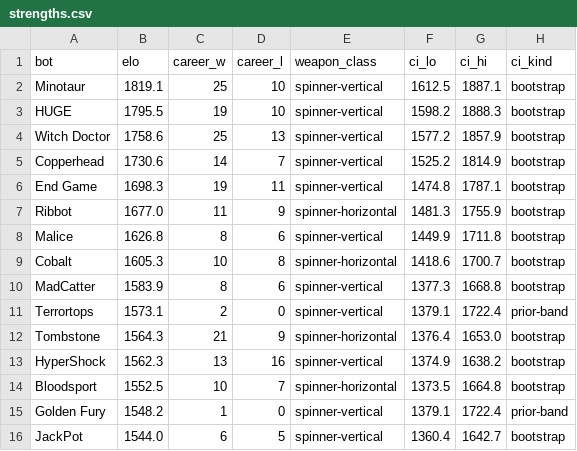
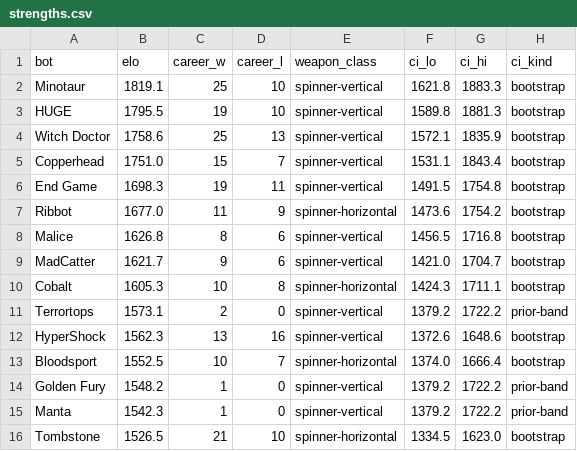
Before and after one commit to Yazan-O/battlebots-pit-boss, a CSV file: data/predictions/strengths.csv, drawn as a sheet; only a part is shown; the diff covers the shown part only.

```diff
--- a/data/predictions/strengths.csv
+++ b/data/predictions/strengths.csv
@@ -1,16 +1,16 @@
 bot,elo,career_w,career_l,weapon_class,ci_lo,ci_hi,ci_kind
-Minotaur,1819.1,25,10,spinner-vertical,1612.5,1887.1,bootstrap
-HUGE,1795.5,19,10,spinner-vertical,1598.2,1888.3,bootstrap
-Witch Doctor,1758.6,25,13,spinner-vertical,1577.2,1857.9,bootstrap
-Copperhead,1730.6,14,7,spinner-vertical,1525.2,1814.9,bootstrap
-End Game,1698.3,19,11,spinner-vertical,1474.8,1787.1,bootstrap
-Ribbot,1677.0,11,9,spinner-horizontal,1481.3,1755.9,bootstrap
-Malice,1626.8,8,6,spinner-vertical,1449.9,1711.8,bootstrap
-Cobalt,1605.3,10,8,spinner-horizontal,1418.6,1700.7,bootstrap
-MadCatter,1583.9,8,6,spinner-vertical,1377.3,1668.8,bootstrap
-Terrortops,1573.1,2,0,spinner-vertical,1379.1,1722.4,prior-band
-Tombstone,1564.3,21,9,spinner-horizontal,1376.4,1653.0,bootstrap
-HyperShock,1562.3,13,16,spinner-vertical,1374.9,1638.2,bootstrap
-Bloodsport,1552.5,10,7,spinner-horizontal,1373.5,1664.8,bootstrap
-Golden Fury,1548.2,1,0,spinner-vertical,1379.1,1722.4,prior-band
-JackPot,1544.0,6,5,spinner-vertical,1360.4,1642.7,bootstrap
+Minotaur,1819.1,25,10,spinner-vertical,1621.8,1883.3,bootstrap
+HUGE,1795.5,19,10,spinner-vertical,1589.8,1881.3,bootstrap
+Witch Doctor,1758.6,25,13,spinner-vertical,1572.1,1835.9,bootstrap
+Copperhead,1751.0,15,7,spinner-vertical,1531.1,1843.4,bootstrap
+End Game,1698.3,19,11,spinner-vertical,1491.5,1754.8,bootstrap
+Ribbot,1677.0,11,9,spinner-horizontal,1473.6,1754.2,bootstrap
+Malice,1626.8,8,6,spinner-vertical,1456.5,1716.8,bootstrap
+MadCatter,1621.7,9,6,spinner-vertical,1421.0,1704.7,bootstrap
+Cobalt,1605.3,10,8,spinner-horizontal,1424.3,1711.1,bootstrap
+Terrortops,1573.1,2,0,spinner-vertical,1379.2,1722.2,prior-band
+HyperShock,1562.3,13,16,spinner-vertical,1372.6,1648.6,bootstrap
+Bloodsport,1552.5,10,7,spinner-horizontal,1374.0,1666.4,bootstrap
+Golden Fury,1548.2,1,0,spinner-vertical,1379.2,1722.2,prior-band
+Manta,1542.3,1,0,spinner-vertical,1379.2,1722.2,prior-band
+Tombstone,1526.5,21,10,spinner-horizontal,1334.5,1623.0,bootstrap
```
Also changed, not shown: 3 added rows, 3 removed rows and 12 edited cells elsewhere in this file, data/clean/buzz.csv, data/clean/matches_2026.csv, 19 other files.
